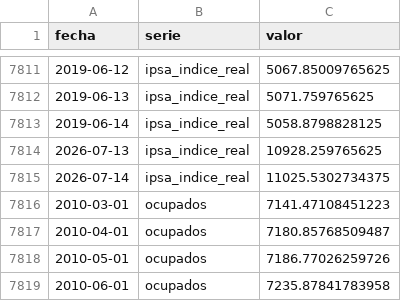
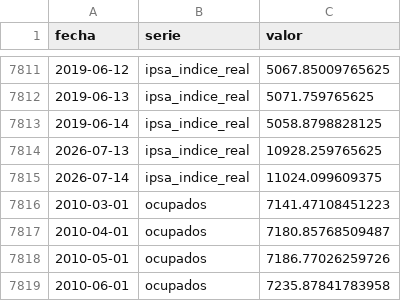
Before and after one commit to SebaM123/datos-economicos, a CSV file: data/historico.csv, drawn as a sheet; only a part is shown, gaps mark what is left out.

```diff
--- a/data/historico.csv
+++ b/data/historico.csv
@@ -7814,3 +7814,3 @@ fecha,serie,valor
 2026-07-13,ipsa_indice_real,10928.259765625
-2026-07-14,ipsa_indice_real,11025.5302734375
+2026-07-14,ipsa_indice_real,11024.099609375
 2010-03-01,ocupados,7141.47108451223
```
Also changed, not shown: 1 other file.
